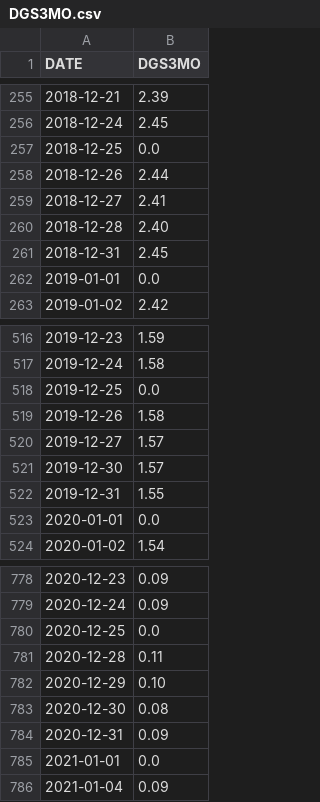
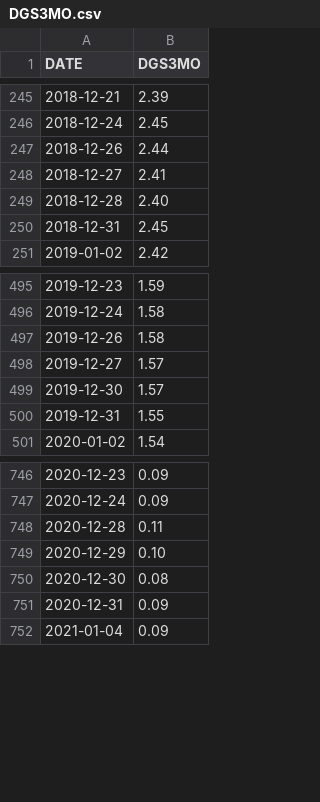
Before and after one commit to ceciliacal/modern_portfolio_theory_optimization, a CSV file: DGS3MO.csv, drawn as a sheet; only a part is shown, gaps mark what is left out; the diff covers the shown part only.

```diff
--- a/DGS3MO.csv
+++ b/DGS3MO.csv
@@ -256,3 +246,2 @@ DATE,DGS3MO
 2018-12-24,2.45
-2018-12-25,0.0
 2018-12-26,2.44
@@ -261,3 +250,2 @@ DATE,DGS3MO
 2018-12-31,2.45
-2019-01-01,0.0
 2019-01-02,2.42
@@ -517,3 +496,2 @@ DATE,DGS3MO
 2019-12-24,1.58
-2019-12-25,0.0
 2019-12-26,1.58
@@ -522,3 +500,2 @@ DATE,DGS3MO
 2019-12-31,1.55
-2020-01-01,0.0
 2020-01-02,1.54
@@ -779,3 +747,2 @@ DATE,DGS3MO
 2020-12-24,0.09
-2020-12-25,0.0
 2020-12-28,0.11
@@ -784,3 +751,2 @@ DATE,DGS3MO
 2020-12-31,0.09
-2021-01-01,0.0
 2021-01-04,0.09
```
Also changed, not shown: 32 removed rows elsewhere in this file, 3 other files.
